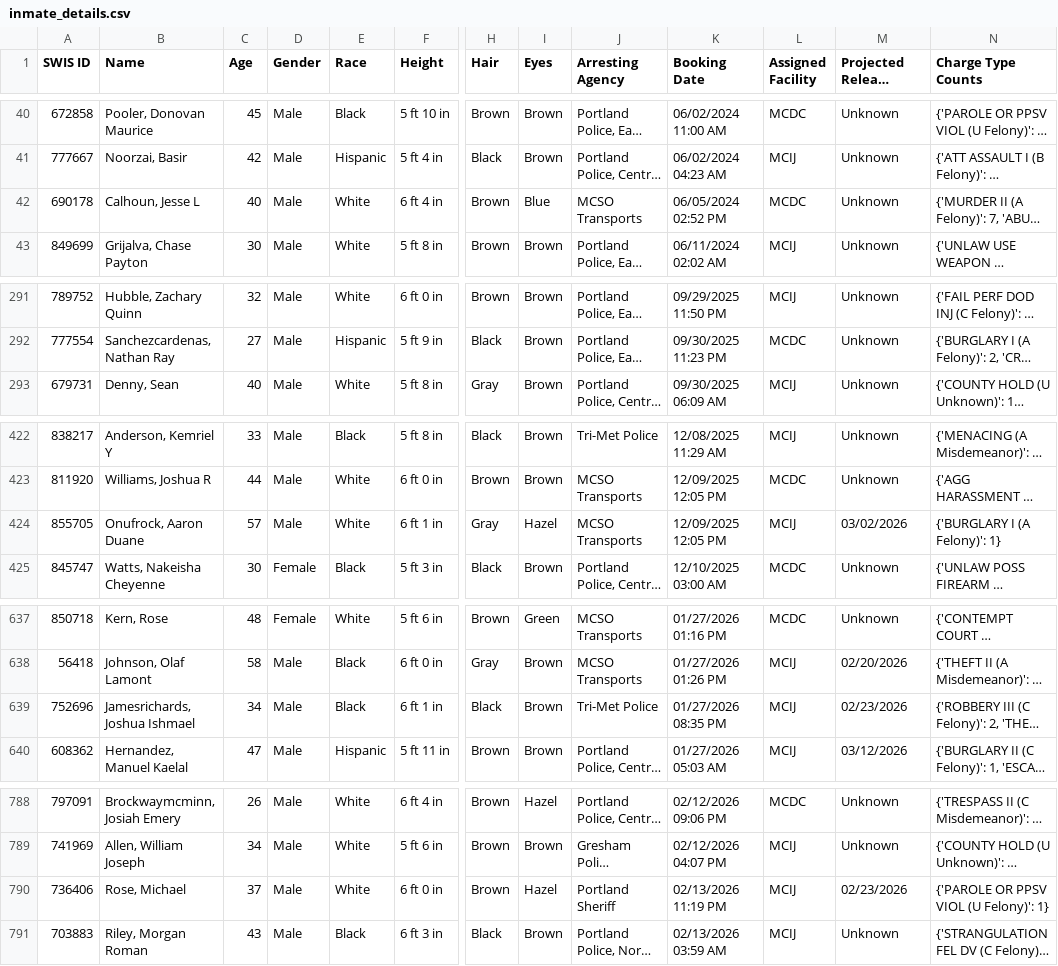
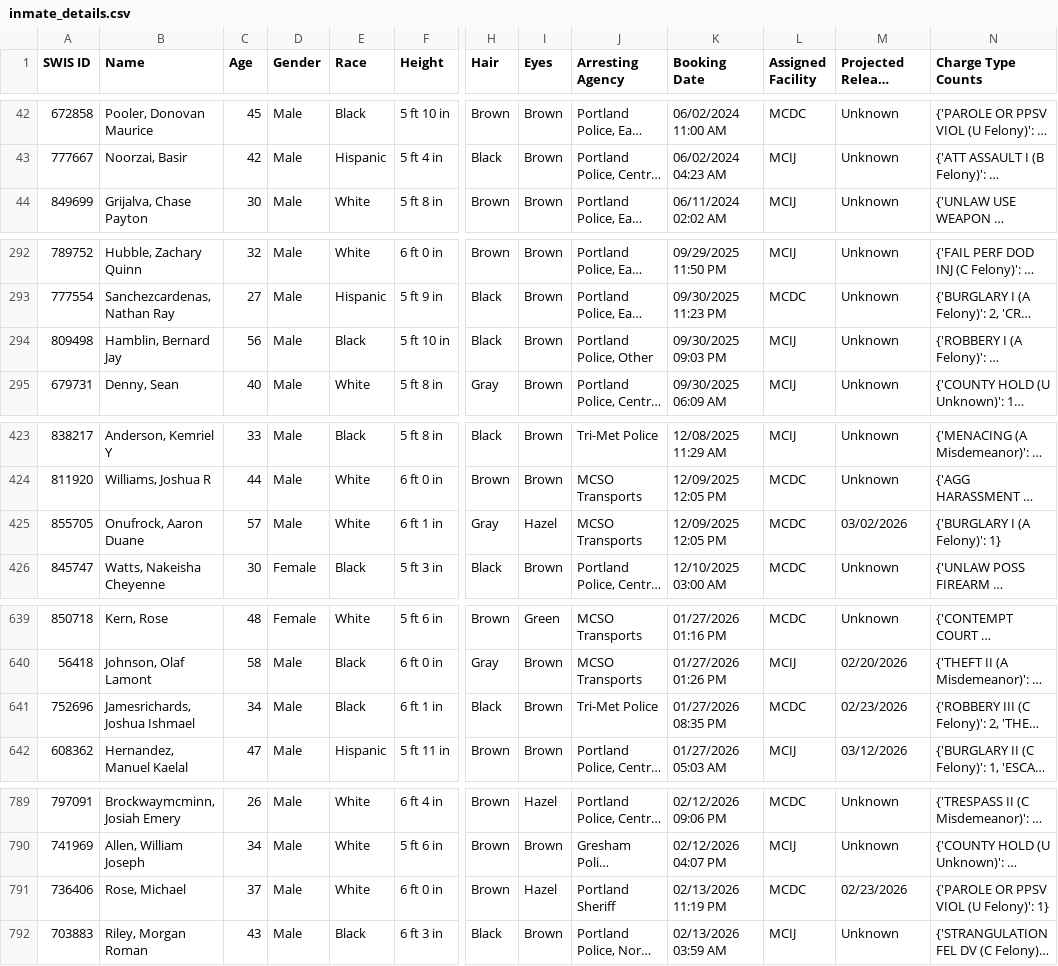
Before and after one commit to NguyenDa18/Portland-Jail-Data-Crawler, a CSV file: csvs/inmate_details.csv, drawn as a sheet; only a part is shown, gaps mark what is left out; long unchanged cells end in …; addresses are those after the commit; the diff covers the shown part only; the diff names each change by its address in the sheet, - before the commit and + after, or states it on an @@ line.

```diff
--- a/csvs/inmate_details.csv
+++ b/csvs/inmate_details.csv
@@ row 42 moved to row 5: 690178 @@
@@ row 3 moved to row 294: 809498 @@
-L425 (Assigned Facility): MCIJ
+L425 (Assigned Facility): MCDC
-L641 (Assigned Facility): MCIJ
+L641 (Assigned Facility): MCDC
-L791 (Assigned Facility): MCIJ
+L791 (Assigned Facility): MCDC
```
Also changed, not shown: 3 added rows, 2 moved rows and 2 edited cells elsewhere in this file, csvs/inmate_bookings.csv, csvs/inmate_charges.csv.
